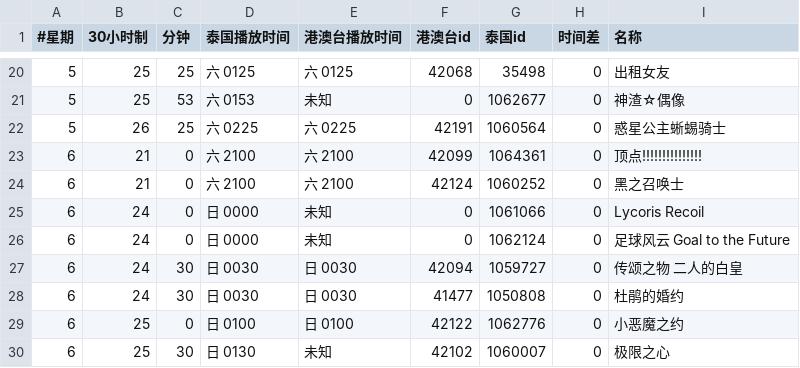
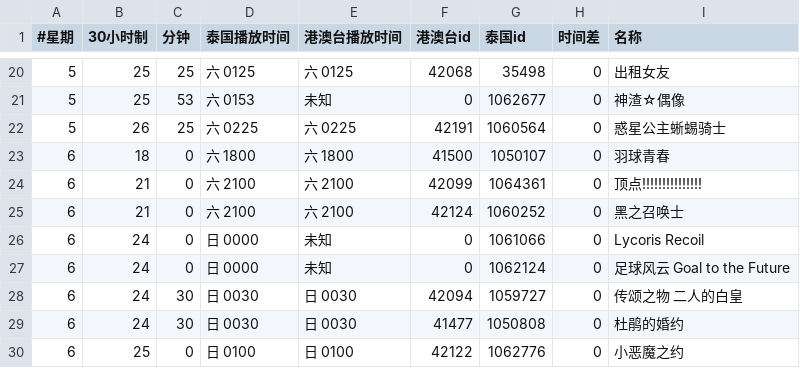
Before and after one commit to david082321/FurrySub, a CSV file: list.csv, drawn as a sheet; only a part is shown, gaps mark what is left out; the shorter side is filled out with more unchanged rows; the diff names each change by its address in the sheet, - before the commit and + after, or states it on an @@ line.

Commit message:
Update list.csv

```diff
--- a/list.csv
+++ b/list.csv
+row 23: 6 | 18 | 0 | 六 1800 | 六 1800 | 41500 | 1050107 | 0 | 羽球青春
```
